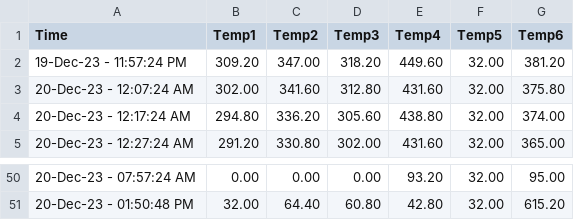
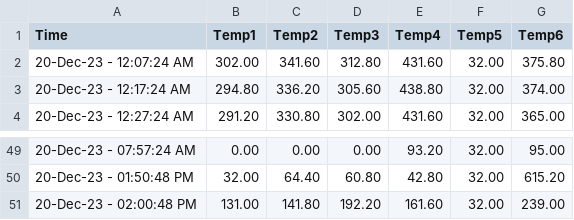
Before and after one commit to UDS-Furnace/View, a CSV file: OnlineLog.csv, drawn as a sheet; only a part is shown, gaps mark what is left out.

Commit message:
Updating temperature log2023-12-20 14:00:48.716160

```diff
--- a/OnlineLog.csv
+++ b/OnlineLog.csv
@@ -1,3 +1,2 @@
 Time,Temp1,Temp2,Temp3,Temp4,Temp5,Temp6
-19-Dec-23 - 11:57:24 PM,309.20,347.00,318.20,449.60,32.00,381.20
 20-Dec-23 - 12:07:24 AM,302.00,341.60,312.80,431.60,32.00,375.80
@@ -51 +50,2 @@ Time,Temp1,Temp2,Temp3,Temp4,Temp5,Temp6
 20-Dec-23 - 01:50:48 PM,32.00,64.40,60.80,42.80,32.00,615.20
+20-Dec-23 - 02:00:48 PM,131.00,141.80,192.20,161.60,32.00,239.00
```
